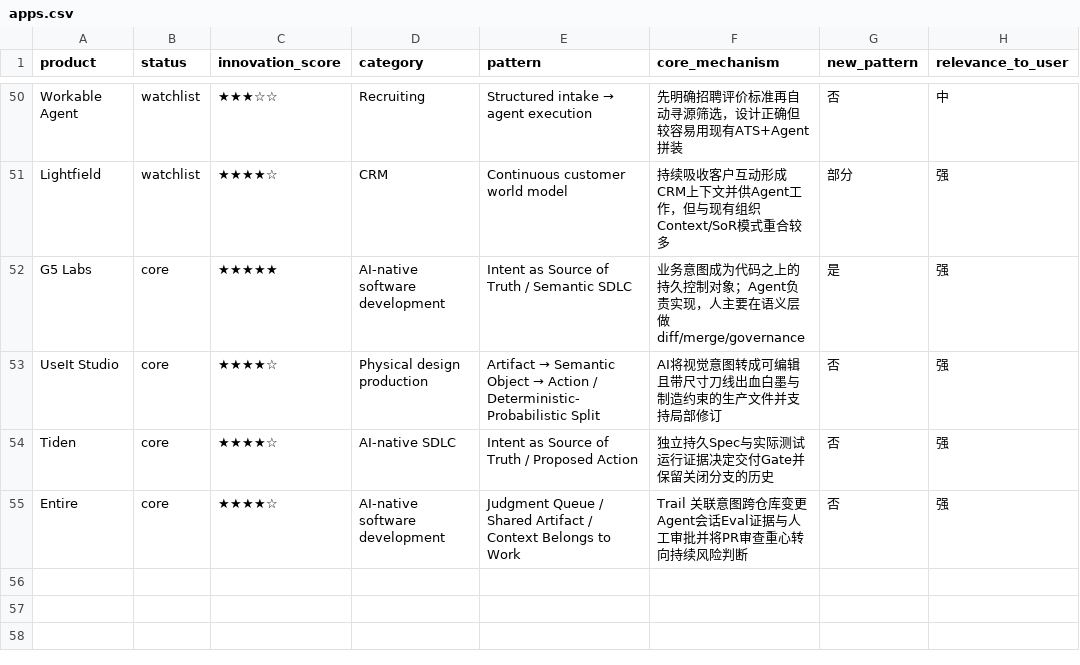
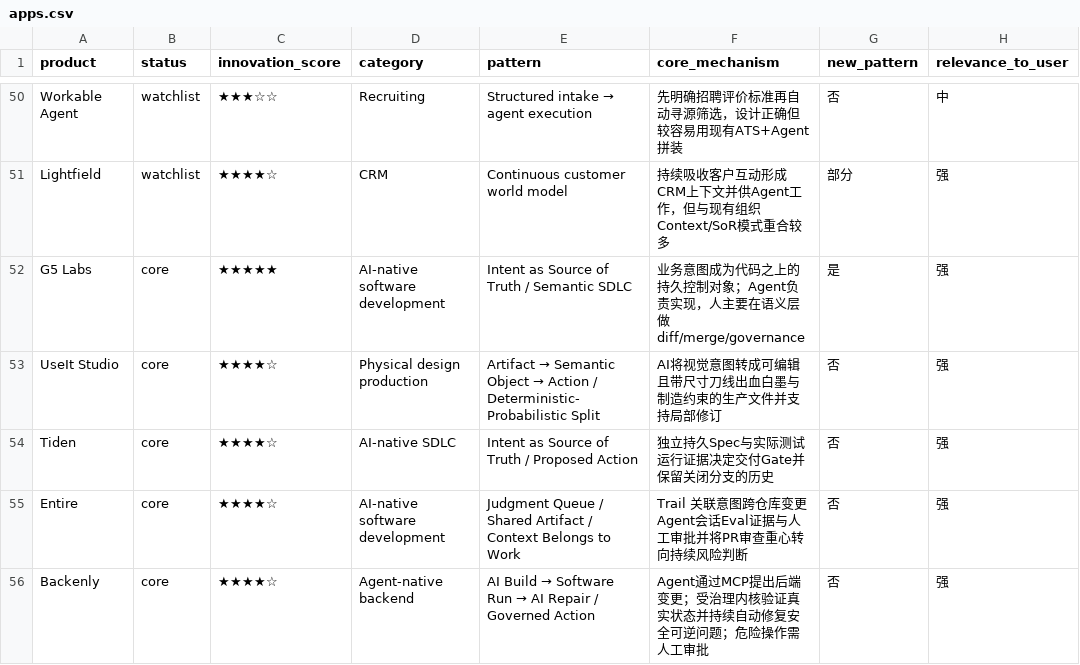
Before and after one commit to ttmouse/ai-radar, a CSV file: data/apps.csv, drawn as a sheet; only a part is shown, gaps mark what is left out.

Commit message:
Daily radar: 2026-11-01

```diff
--- a/data/apps.csv
+++ b/data/apps.csv
@@ -55 +55,2 @@ Tiden,core,★★★★☆,AI-native SDLC,Intent as Source of Truth / Proposed A
 Entire,core,★★★★☆,AI-native software development,Judgment Queue / Shared Artifact / Context Belongs to Work,Trail 关联意图跨仓库变更Agent会话Eval证据与人工审批并将PR审查重心转向持续风险判断,否,强
+Backenly,core,★★★★☆,Agent-native backend,AI Build → Software Run → AI Repair / Governed Action,Agent通过MCP提出后端变更；受治理内核验证真实状态并持续自动修复安全可逆问题；危险操作需人工审批,否,强
```
